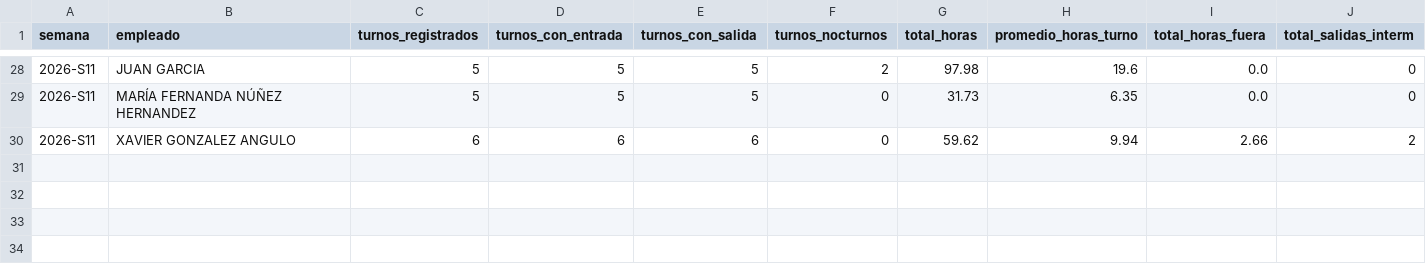
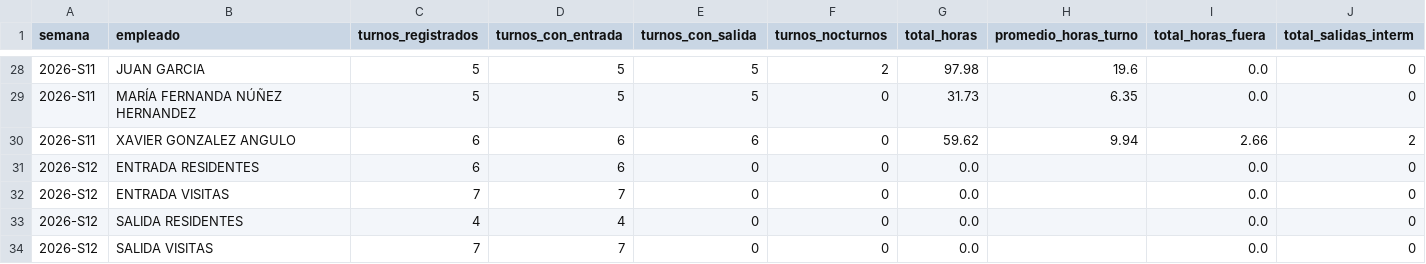
Before and after one commit to nadiaruppelmx-dot/process_attendance, a CSV file: data/processed/resumen_semanal.csv, drawn as a sheet; only a part is shown, gaps mark what is left out.

Commit message:
Actualización semanal: resumen_semanal.csv

```diff
--- a/data/processed/resumen_semanal.csv
+++ b/data/processed/resumen_semanal.csv
@@ -30 +30,5 @@
 2026-S11,XAVIER GONZALEZ ANGULO,6,6,6,0,59.62,9.94,2.66,2
+2026-S12,ENTRADA RESIDENTES,6,6,0,0,0.0,,0.0,0
+2026-S12,ENTRADA VISITAS,7,7,0,0,0.0,,0.0,0
+2026-S12,SALIDA RESIDENTES,4,4,0,0,0.0,,0.0,0
+2026-S12,SALIDA VISITAS,7,7,0,0,0.0,,0.0,0
```
